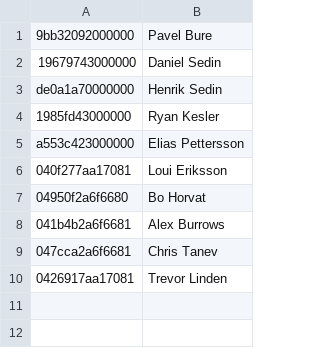
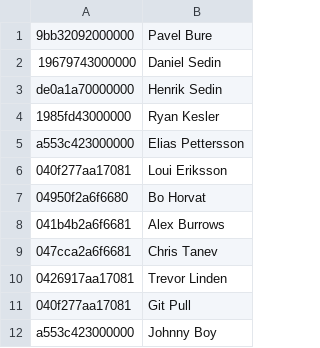
Before and after one commit to jacobkloepper/linux-rfid-eac, a CSV file: data/users.csv, drawn as a sheet; the diff names each change by its address in the sheet, - before the commit and + after, or states it on an @@ line.

```diff
--- a/data/users.csv
+++ b/data/users.csv
+row 11: 040f277aa17081 | Git Pull
+row 12: a553c423000000 | Johnny Boy
```
Also changed, not shown: 3 other files.
